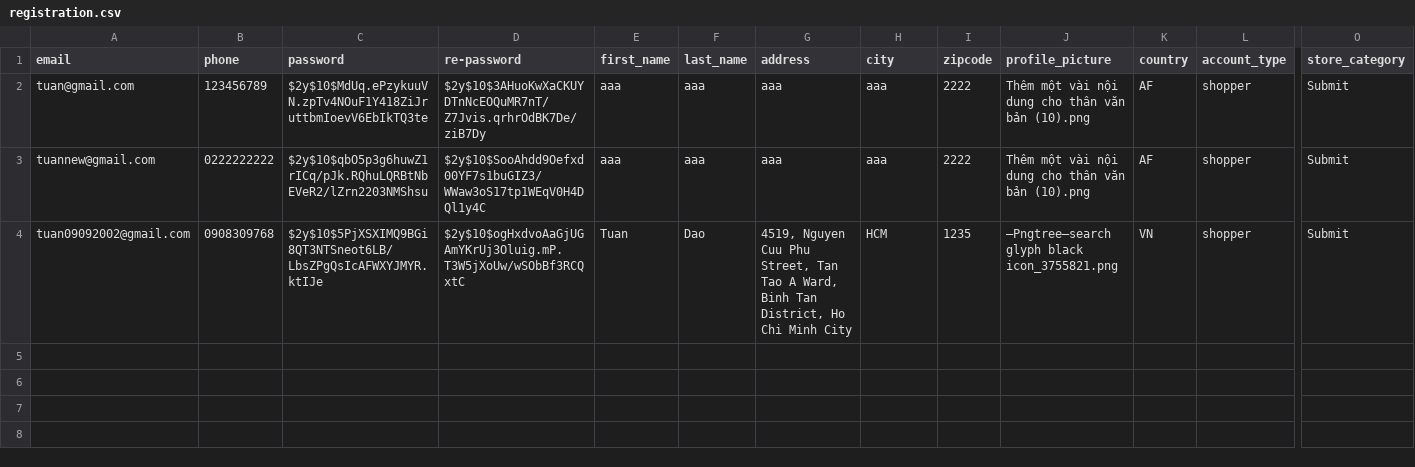
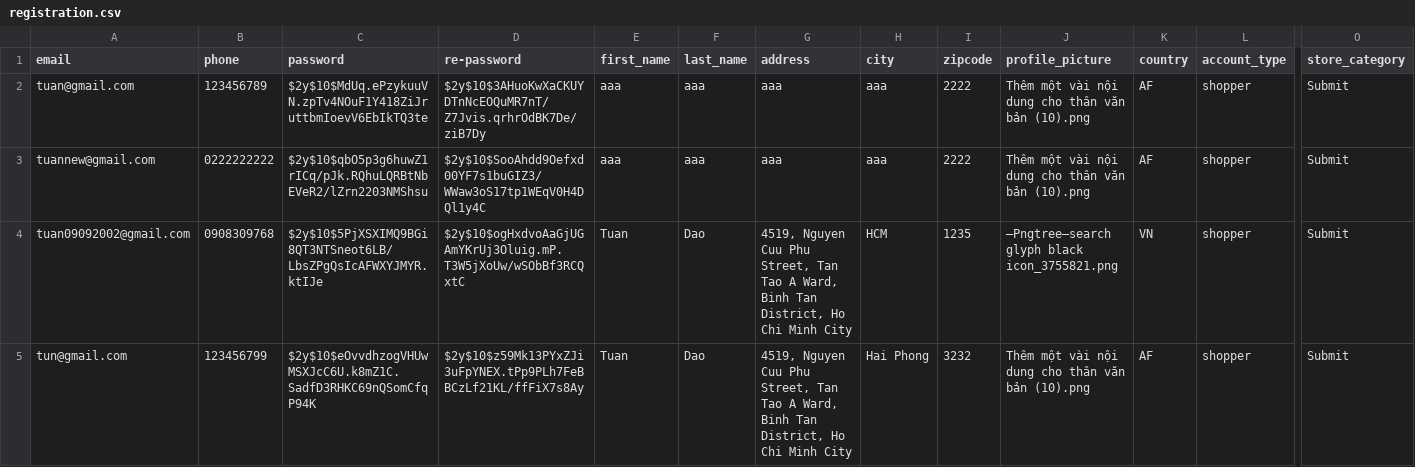
Before and after one commit to b1amage/web-prog-a3-group1, a CSV file: backend/registration.csv, drawn as a sheet; only a part is shown, gaps mark what is left out; rows hold the shown columns only; the diff names each change by its address in the sheet, - before the commit and + after, or states it on an @@ line.

Commit message:
update

```diff
--- a/backend/registration.csv
+++ b/backend/registration.csv
+row 5: tun@gmail.com | 123456799 | $2y$10$eOvvdhzogVHUwMSXJcC6U.k8mZ1C.SadfD3RHKC69nQSomCfqP94K | $2y$10$z59Mk13PYxZJi3uFpYNEX.tPp9PLh7FeBBCzLf21KL/ffFiX7s8Ay | Tuan | Dao | 4519, Nguyen Cuu Phu Street, Tan Tao A Ward, Binh Tan District, Ho Chi Minh City | Hai Phong | 3232 | Thêm một vài nội dung cho thân văn bản (10).png | AF | shopper | Submit
```
